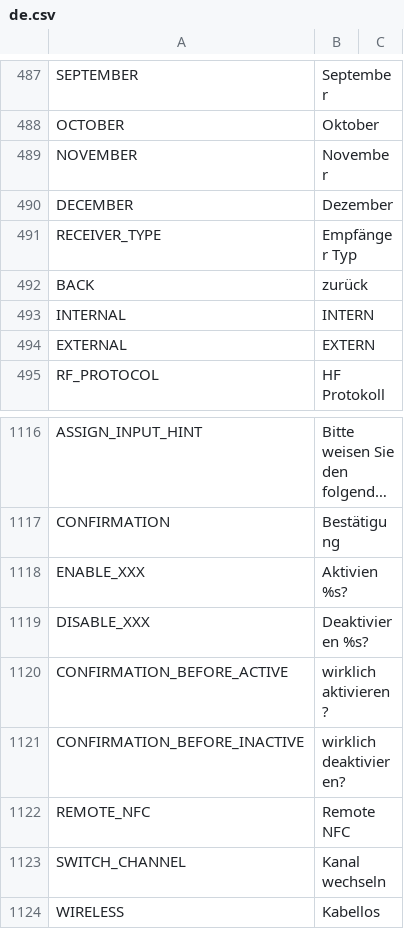
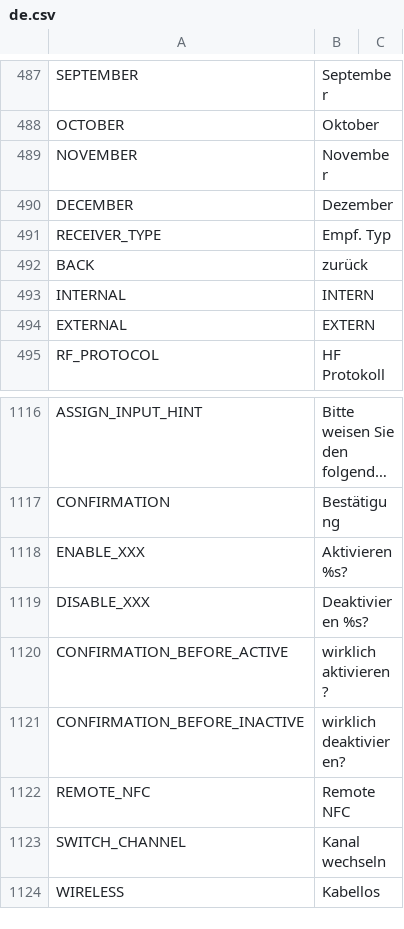
Before and after one commit to FrSkyRC/ETHOS-Feedback-Community, a CSV file: translations/display/de.csv, drawn as a sheet; only a part is shown, gaps mark what is left out; long unchanged cells end in …; the diff covers the shown part only; the diff names each change by its address in the sheet, - before the commit and + after, or states it on an @@ line.

```diff
--- a/translations/display/de.csv
+++ b/translations/display/de.csv
-B491: Empfänger Typ
+B491: Empf. Typ
-B1118: Aktivien %s?
+B1118: Aktivieren %s?
```
Also changed, not shown: 9 edited cells elsewhere in this file.
